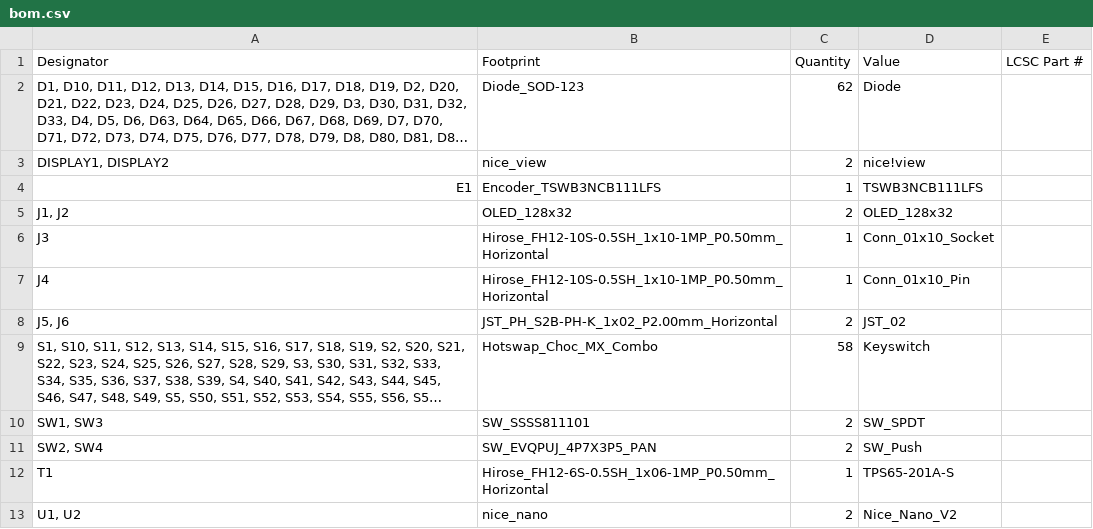
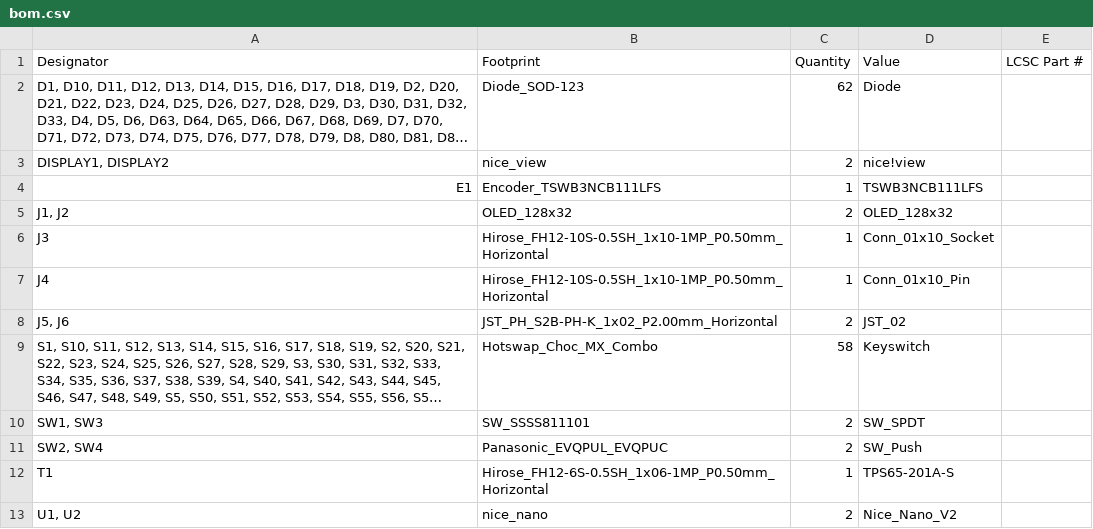
Before and after one commit to timwhat/Quartz58, a CSV file: PCB/production/bom.csv, drawn as a sheet; long unchanged cells end in ….

```diff
--- a/PCB/production/bom.csv
+++ b/PCB/production/bom.csv
@@ -10,3 +10,3 @@ J4,Hirose_FH12-10S-0.5SH_1x10-1MP_P0.50mm_Horizontal,1,Conn_01x10_Pin,
 "SW1, SW3",SW_SSSS811101,2,SW_SPDT,
-"SW2, SW4",SW_EVQPUJ_4P7X3P5_PAN,2,SW_Push,
+"SW2, SW4",Panasonic_EVQPUL_EVQPUC,2,SW_Push,
 T1,Hirose_FH12-6S-0.5SH_1x06-1MP_P0.50mm_Horizontal,1,TPS65-201A-S,
```
Also changed, not shown: BOM Quartz58.csv, PCB/production/positions.csv, 24 other files.
